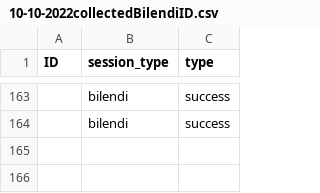
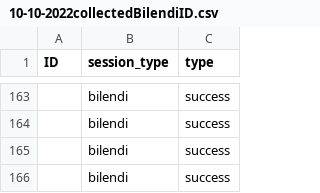
Before and after one commit to amp4-tpp/transparent-psi-results, a CSV file: 10-10-2022collectedBilendiID.csv, drawn as a sheet; only a part is shown, gaps mark what is left out.

Commit message:
data received

```diff
--- a/10-10-2022collectedBilendiID.csv
+++ b/10-10-2022collectedBilendiID.csv
@@ -164 +164,3 @@ ID,session_type,type
 ,bilendi,success
+,bilendi,success
+,bilendi,success
```
Also changed, not shown: 1 other file.
